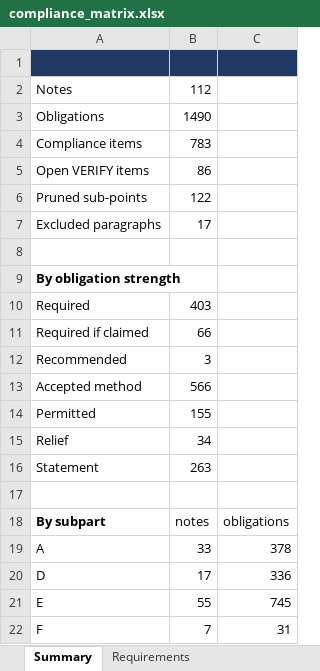
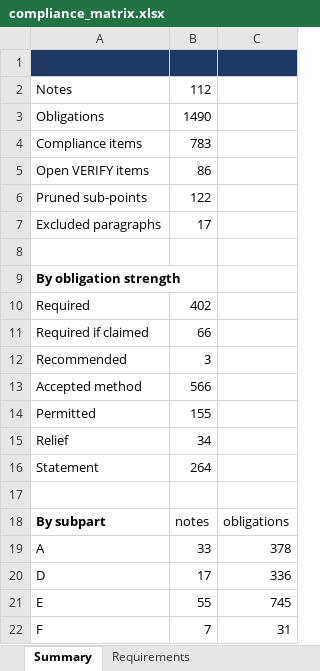
Before and after one commit to evrenge/CS-E, an Excel workbook: deck/compliance_matrix.xlsx, sheet Summary, drawn as a sheet; values as stored, in another font and other column widths than the file's, no borders; the diff names each change by its address in the sheet, - before the commit and + after, or states it on an @@ line.

```diff
--- a/deck/compliance_matrix.xlsx (sheet Summary)
+++ b/deck/compliance_matrix.xlsx (sheet Summary)
-B10: 403
+B10: 402
-B16: 263
+B16: 264
```
Also changed, not shown: sheet Requirements, sheet Compliance items, 2 other files.
